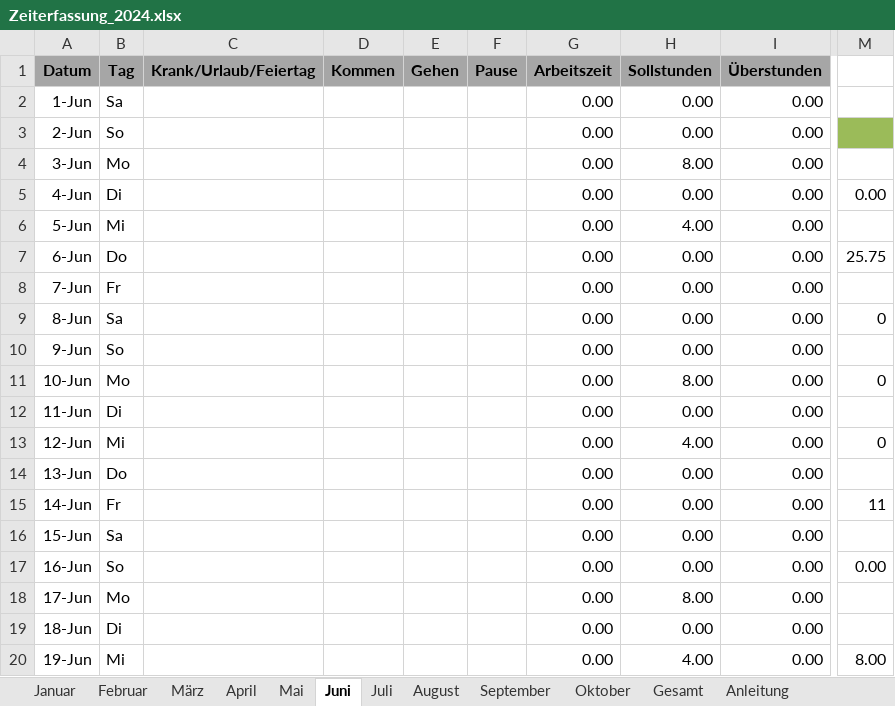
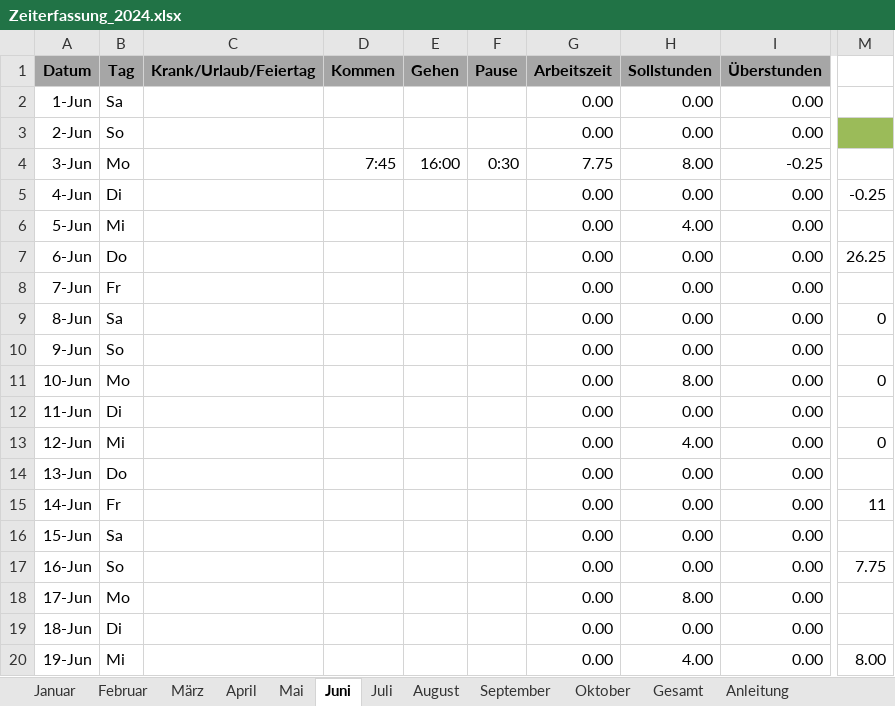
Before and after one commit to NicolasPawelka/Home, an Excel workbook: Privat/Arbeit/Zeiterfassung_2024.xlsx, sheet Juni, drawn as a sheet; only a part is shown, gaps mark what is left out; values as stored, in another font and other column widths than the file's, no borders; conditional formats not drawn; the diff names each change by its address in the sheet, - before the commit and + after, or states it on an @@ line.

Commit message:
Update Arbeitszeit

```diff
--- a/Privat/Arbeit/Zeiterfassung_2024.xlsx (sheet Juni)
+++ b/Privat/Arbeit/Zeiterfassung_2024.xlsx (sheet Juni)
-D4 (Kommen): (empty)
+D4 (Kommen): 7:45
-E4 (Gehen): (empty)
+E4 (Gehen): 16:00
-F4 (Pause): (empty)
+F4 (Pause): 0:30
-G4 (Arbeitszeit): 0.00
+G4 (Arbeitszeit): 7.75
-I4 (Überstunden): 0.00
+I4 (Überstunden): -0.25
-M5: 0.00
+M5: -0.25
-M7: 25.75
+M7: 26.25
-M17: 0.00
+M17: 7.75
```
Also changed, not shown: sheet Gesamt, sheet Mai, sheet September, sheet August, sheet Juli, sheet Oktober.
